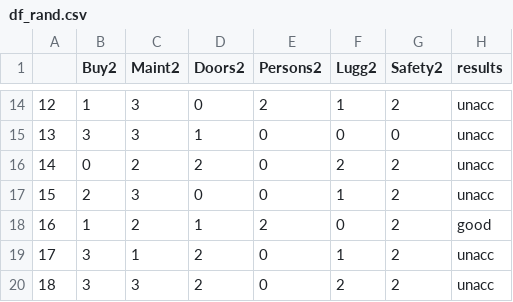
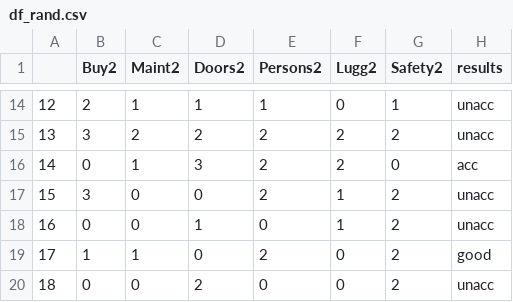
Before and after one commit to ajmal017/corefinta_scratchpad, a CSV file: knn/cars/df_rand.csv, drawn as a sheet; only a part is shown, gaps mark what is left out; the diff covers the shown part only.

```diff
--- a/knn/cars/df_rand.csv
+++ b/knn/cars/df_rand.csv
@@ -14,7 +14,7 @@
-12,1,3,0,2,1,2,unacc
-13,3,3,1,0,0,0,unacc
-14,0,2,2,0,2,2,unacc
-15,2,3,0,0,1,2,unacc
-16,1,2,1,2,0,2,good
-17,3,1,2,0,1,2,unacc
-18,3,3,2,0,2,2,unacc
+12,2,1,1,1,0,1,unacc
+13,3,2,2,2,2,2,unacc
+14,0,1,3,2,2,0,acc
+15,3,0,0,2,1,2,unacc
+16,0,0,1,0,1,2,unacc
+17,1,1,0,2,0,2,good
+18,0,0,2,0,0,2,unacc
```
Also changed, not shown: 61 edited cells elsewhere in this file, knn/cars/dataset_1.csv, 4 other files.
